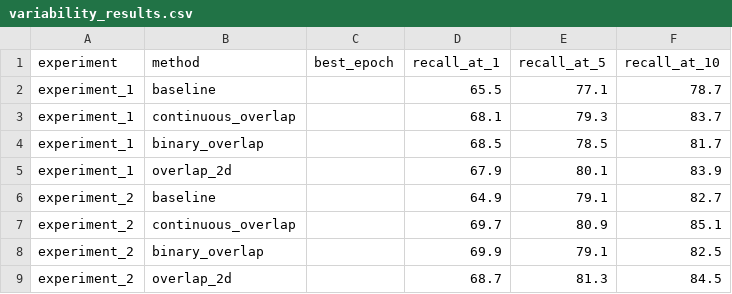
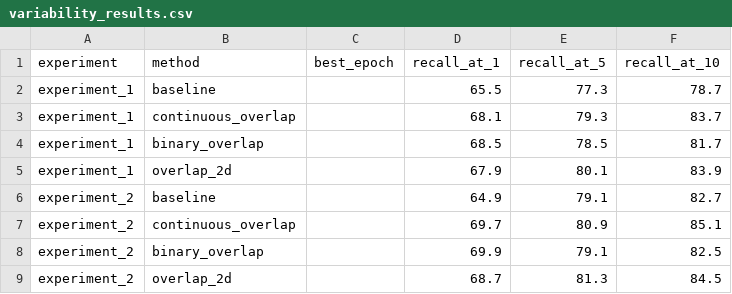
Before and after one commit to ManuelHernandezGimeno/vpr-overlap-training, a CSV file: results/summaries/variability_results.csv, drawn as a sheet.

Commit message:
Update variability_results.csv

```diff
--- a/results/summaries/variability_results.csv
+++ b/results/summaries/variability_results.csv
@@ -1,3 +1,3 @@
 experiment,method,best_epoch,recall_at_1,recall_at_5,recall_at_10
-experiment_1,baseline,,65.5,77.1,78.7
+experiment_1,baseline,,65.5,77.3,78.7
 experiment_1,continuous_overlap,,68.1,79.3,83.7
```
